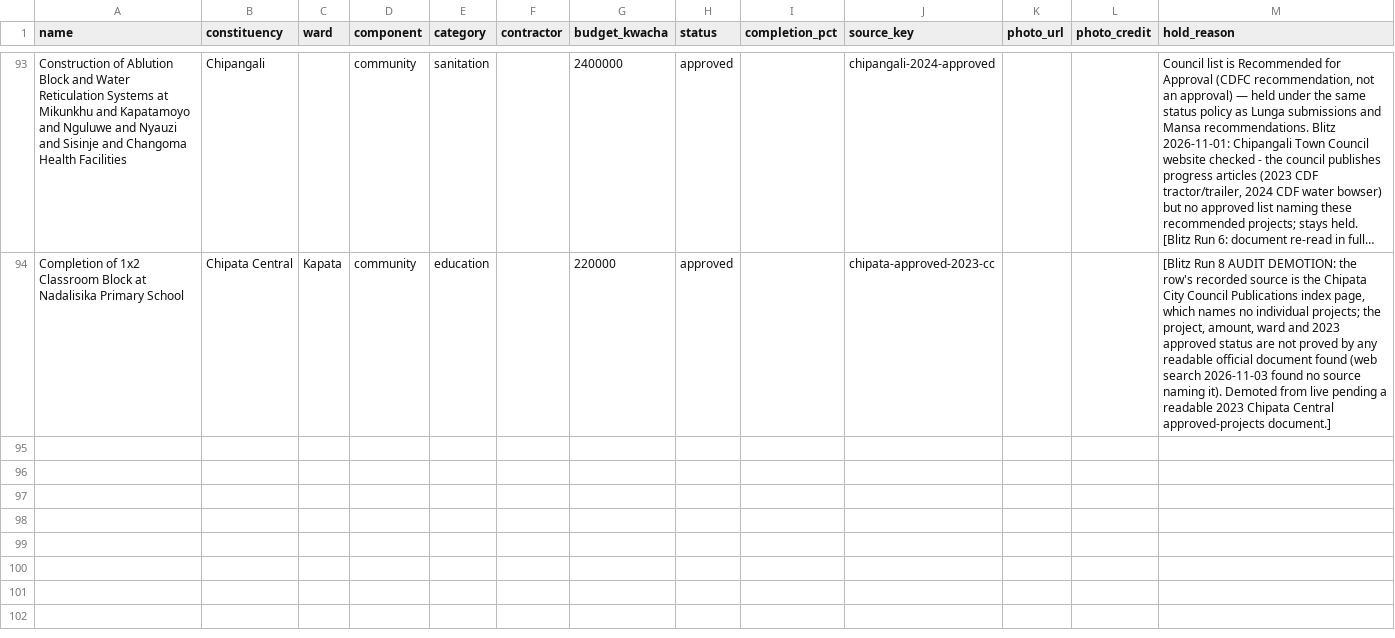
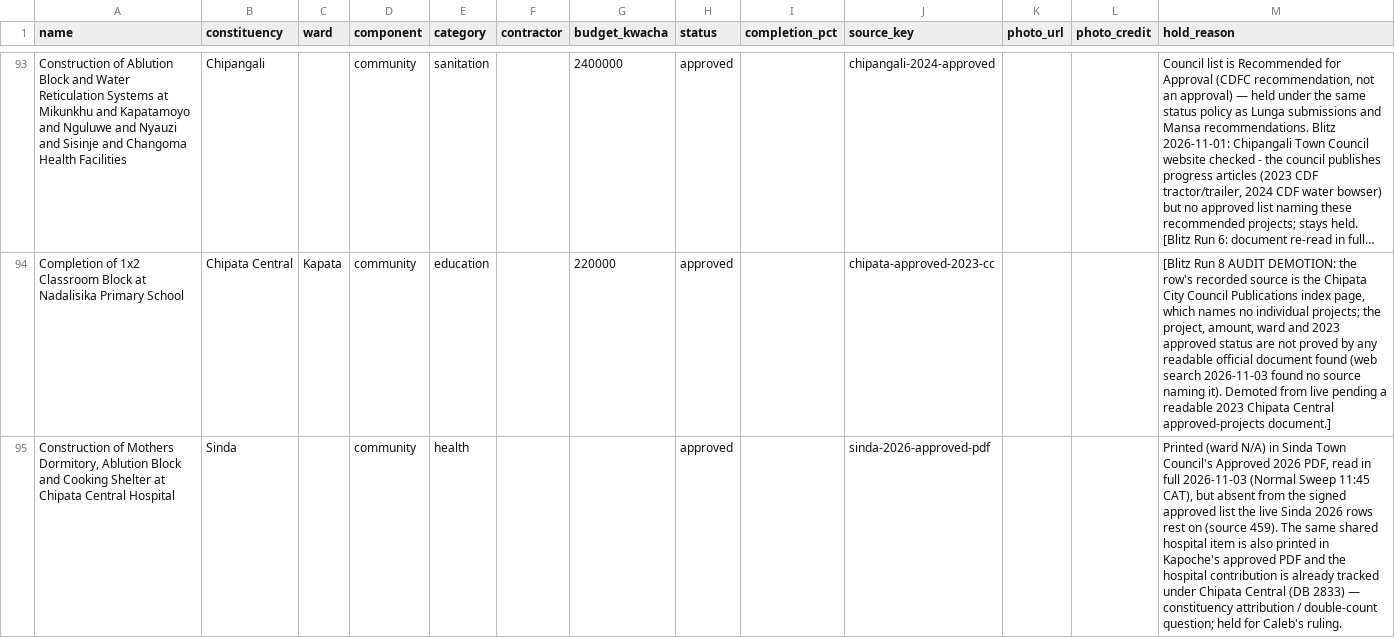
Before and after one commit to munemoii/zambia-cdf-tracker, a CSV file: model/expansion/eastern/held.csv, drawn as a sheet; only a part is shown, gaps mark what is left out; long unchanged cells end in …; the diff covers the shown part only; the diff names each change by its address in the sheet, - before the commit and + after, or states it on an @@ line.

Commit message:
Normal Sweep 2026-11-03 (11:45 CAT): 4 rows held, no live change — Sinda/Kapoche approved-PDF discrepancies (Chipata Central Hospital shared item x2, Mtandaza vs Ukasimbe RHC) and Mazabuka Central PCEI (pending PCEI ruling) filed to held piles

```diff
--- a/model/expansion/eastern/held.csv
+++ b/model/expansion/eastern/held.csv
+row 95: Construction of Mothers Dormitory, Ablution Block and Cooking Shelter at Chipata Central Hospital | Sinda |  | community | health |  |  | approved |  | sinda-2026-approved-pdf |  |  | Printed (ward N/A) in Sinda Town Council's Approved 2026 PDF, read in full 2026-11-03 (Normal Sweep 11:45 CAT), but absent from the signed approved list the live Sinda 2026 rows rest on (source 459). The same shared hospital item is also printed in Kapoche's approved PDF and the hospital contribution is already tracked under Chipata Central (DB 2833) — constituency attribution / double-count question; held for Caleb's ruling.
```
Also changed, not shown: 2 added rows elsewhere in this file, model/expansion/southern/held.csv.
